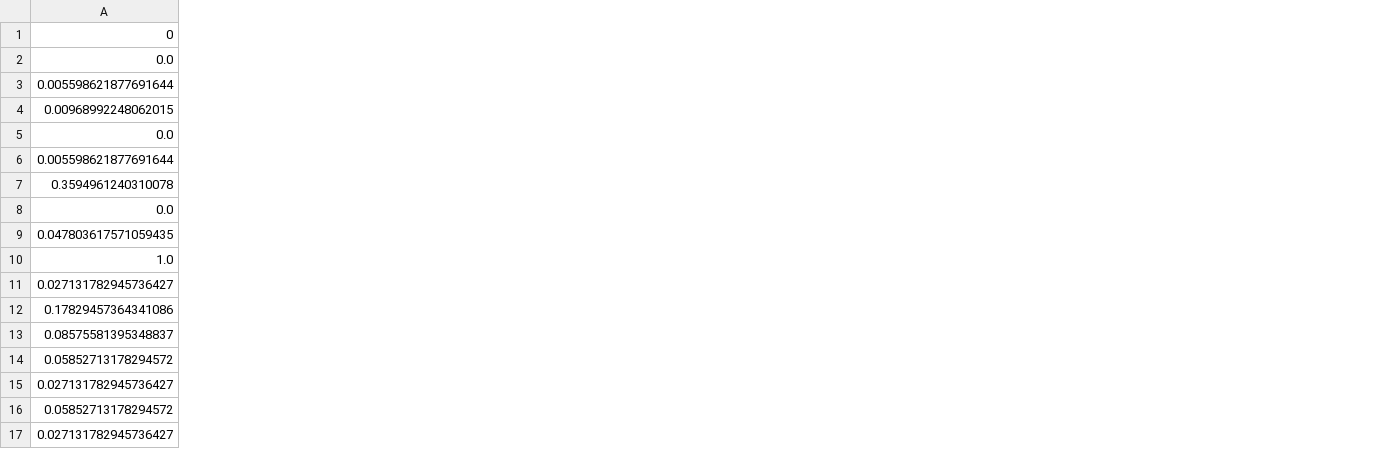
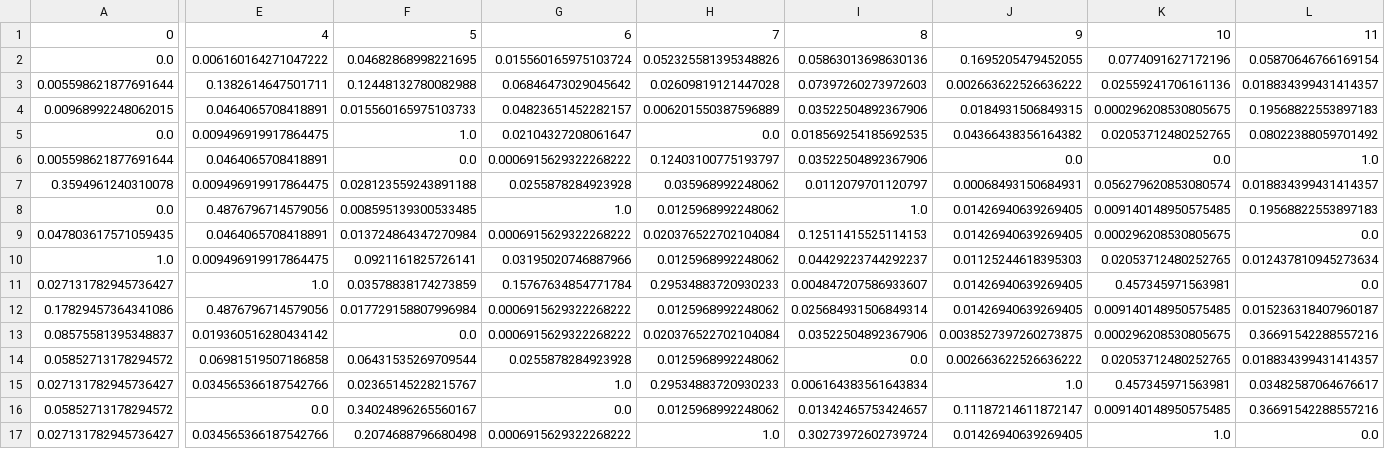
Before and after one commit to CartolaTCC/projeto, a CSV file: python/Dados/pontuacao_scouts/lat_ponderado.csv, drawn as a sheet; only a part is shown, gaps mark what is left out; the diff covers the shown part only; the diff names each change by its address in the sheet, - before the commit and + after, or states it on an @@ line.

```diff
--- a/python/Dados/pontuacao_scouts/lat_ponderado.csv
+++ b/python/Dados/pontuacao_scouts/lat_ponderado.csv
+column E, rows 1-17: 4 | 0.006160164271047222 | 0.1382614647501711 | 0.0464065708418891 | 0.009496919917864475 | 0.0464065708418891 | 0.009496919917864475 | 0.4876796714579056 | 0.0464065708418891 | 0.009496919917864475 | 1.0 | 0.4876796714579056 | 0.019360516280434142 | 0.06981519507186858 | 0.034565366187542766 | 0.0 | 0.034565366187542766
+column F, rows 1-17: 5 | 0.04682868998221695 | 0.12448132780082988 | 0.015560165975103733 | 1.0 | 0.0 | 0.028123559243891188 | 0.008595139300533485 | 0.013724864347270984 | 0.0921161825726141 | 0.03578838174273859 | 0.017729158807996984 | 0.0 | 0.06431535269709544 | 0.02365145228215767 | 0.34024896265560167 | 0.2074688796680498
+column G, rows 1-17: 6 | 0.015560165975103724 | 0.06846473029045642 | 0.04823651452282157 | 0.02104327208061647 | 0.0006915629322268222 | 0.0255878284923928 | 1.0 | 0.0006915629322268222 | 0.03195020746887966 | 0.15767634854771784 | 0.0006915629322268222 | 0.0006915629322268222 | 0.0255878284923928 | 1.0 | 0.0 | 0.0006915629322268222
+column H, rows 1-17: 7 | 0.052325581395348826 | 0.02609819121447028 | 0.006201550387596889 | 0.0 | 0.12403100775193797 | 0.035968992248062 | 0.0125968992248062 | 0.020376522702104084 | 0.0125968992248062 | 0.29534883720930233 | 0.0125968992248062 | 0.020376522702104084 | 0.0125968992248062 | 0.29534883720930233 | 0.0125968992248062 | 1.0
+column I, rows 1-17: 8 | 0.05863013698630136 | 0.07397260273972603 | 0.03522504892367906 | 0.018569254185692535 | 0.03522504892367906 | 0.0112079701120797 | 1.0 | 0.12511415525114153 | 0.04429223744292237 | 0.004847207586933607 | 0.025684931506849314 | 0.03522504892367906 | 0.0 | 0.006164383561643834 | 0.01342465753424657 | 0.30273972602739724
+column J, rows 1-17: 9 | 0.1695205479452055 | 0.002663622526636222 | 0.0184931506849315 | 0.04366438356164382 | 0.0 | 0.00068493150684931 | 0.01426940639269405 | 0.01426940639269405 | 0.01125244618395303 | 0.01426940639269405 | 0.01426940639269405 | 0.0038527397260273875 | 0.002663622526636222 | 1.0 | 0.11187214611872147 | 0.01426940639269405
+column K, rows 1-17: 10 | 0.0774091627172196 | 0.02559241706161136 | 0.000296208530805675 | 0.02053712480252765 | 0.0 | 0.056279620853080574 | 0.009140148950575485 | 0.000296208530805675 | 0.02053712480252765 | 0.457345971563981 | 0.009140148950575485 | 0.000296208530805675 | 0.02053712480252765 | 0.457345971563981 | 0.009140148950575485 | 1.0
+column L, rows 1-17: 11 | 0.05870646766169154 | 0.018834399431414357 | 0.19568822553897183 | 0.08022388059701492 | 1.0 | 0.018834399431414357 | 0.19568822553897183 | 0.0 | 0.012437810945273634 | 0.0 | 0.015236318407960187 | 0.36691542288557216 | 0.018834399431414357 | 0.03482587064676617 | 0.36691542288557216 | 0.0
```
Also changed, not shown: 6 added columns elsewhere in this file, python/Dados/pontuacao_scouts/lat_normalizado.csv, python/Dados/pontuacao_scouts/mei_normalizado.csv, 32 other files.
